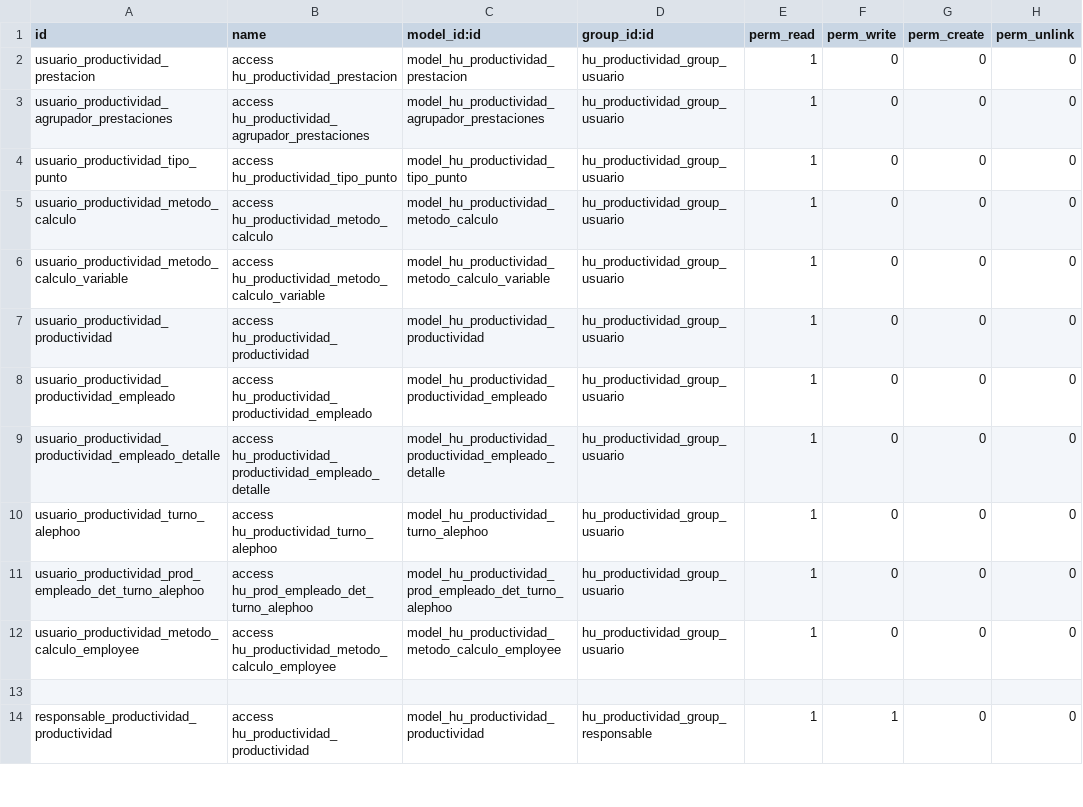
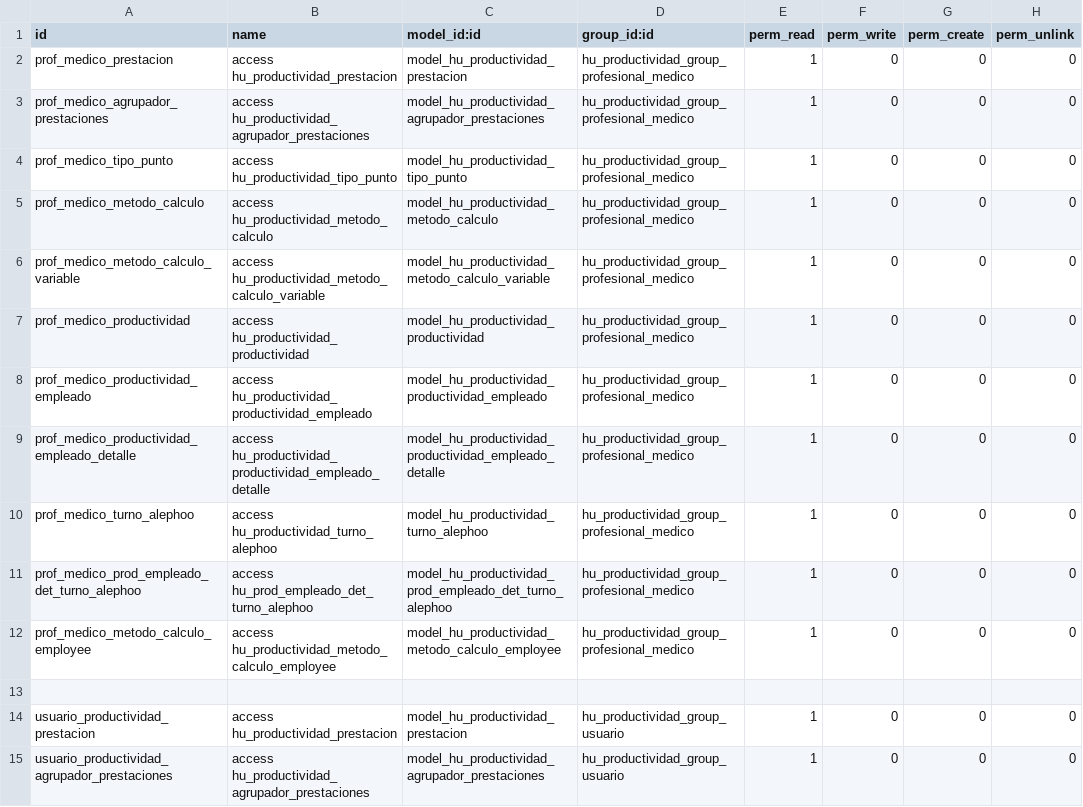
Before and after one commit to JuanCarlosCharparin/od, a CSV file: security/ir.model.access.csv, drawn as a sheet; only a part is shown; the shorter side is filled out with more unchanged rows.

Commit message:
Agrega mi productividad

```diff
--- a/security/ir.model.access.csv
+++ b/security/ir.model.access.csv
@@ -1,2 +1,14 @@
 id,name,model_id:id,group_id:id,perm_read,perm_write,perm_create,perm_unlink
+prof_medico_prestacion,access hu_productividad_prestacion,model_hu_productividad_prestacion,hu_productividad_group_profesional_medico,1,0,0,0
+prof_medico_agrupador_prestaciones,access hu_productividad_agrupador_prestaciones,model_hu_productividad_agrupador_prestaciones,hu_productividad_group_profesional_medico,1,0,0,0
+prof_medico_tipo_punto,access hu_productividad_tipo_punto,model_hu_productividad_tipo_punto,hu_productividad_group_profesional_medico,1,0,0,0
+prof_medico_metodo_calculo,access hu_productividad_metodo_calculo,model_hu_productividad_metodo_calculo,hu_productividad_group_profesional_medico,1,0,0,0
+prof_medico_metodo_calculo_variable,access hu_productividad_metodo_calculo_variable,model_hu_productividad_metodo_calculo_variable,hu_productividad_group_profesional_medico,1,0,0,0
+prof_medico_productividad,access hu_productividad_productividad,model_hu_productividad_productividad,hu_productividad_group_profesional_medico,1,0,0,0
+prof_medico_productividad_empleado,access hu_productividad_productividad_empleado,model_hu_productividad_productividad_empleado,hu_productividad_group_profesional_medico,1,0,0,0
+prof_medico_productividad_empleado_detalle,access hu_productividad_productividad_empleado_detalle,model_hu_productividad_productividad_empleado_detalle,hu_productividad_group_profesional_medico,1,0,0,0
+prof_medico_turno_alephoo,access hu_productividad_turno_alephoo,model_hu_productividad_turno_alephoo,hu_productividad_group_profesional_medico,1,0,0,0
+prof_medico_prod_empleado_det_turno_alephoo,access hu_prod_empleado_det_turno_alephoo,model_hu_productividad_prod_empleado_det_turno_alephoo,hu_productividad_group_profesional_medico,1,0,0,0
+prof_medico_metodo_calculo_employee,access hu_productividad_metodo_calculo_employee,model_hu_productividad_metodo_calculo_employee,hu_productividad_group_profesional_medico,1,0,0,0
+
 usuario_productividad_prestacion,access hu_productividad_prestacion,model_hu_productividad_prestacion,hu_productividad_group_usuario,1,0,0,0
```
Also changed, not shown: 7 other files.
